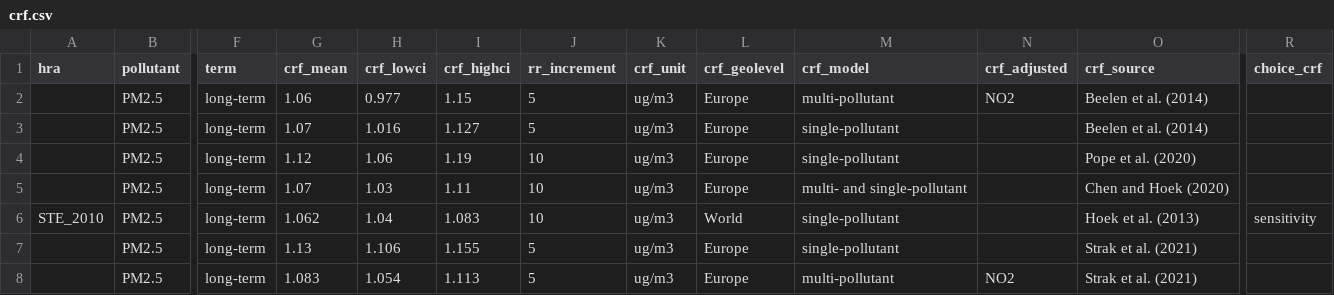
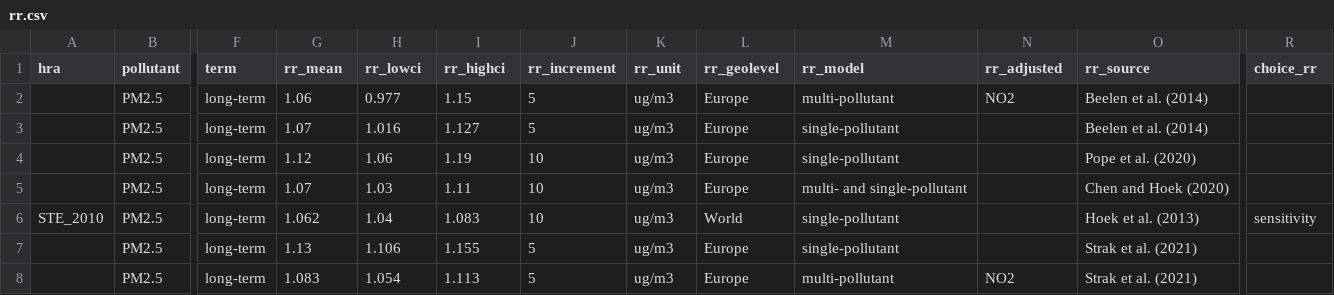
Before and after one commit to best-cost/best-cost_WPs, a CSV file: r_package/testing/input/rr.csv (was r_package/testing/input/crf.csv), drawn as a sheet; only a part is shown, gaps mark what is left out; the diff names each change by its address in the sheet, - before the commit and + after, or states it on an @@ line.

```diff
--- a/r_package/testing/input/crf.csv
+++ b/r_package/testing/input/rr.csv
-G1: crf_mean
+G1: rr_mean
-H1: crf_lowci
+H1: rr_lowci
-I1: crf_highci
+I1: rr_highci
-K1: crf_unit
+K1: rr_unit
-L1: crf_geolevel
+L1: rr_geolevel
-M1: crf_model
+M1: rr_model
-N1: crf_adjusted
+N1: rr_adjusted
-O1: crf_source
+O1: rr_source
-R1: choice_crf
+R1: choice_rr
```
Also changed, not shown: r_package/testing/input/rr_other_rawdata/elapse_rrs.csv, 18 other files.
